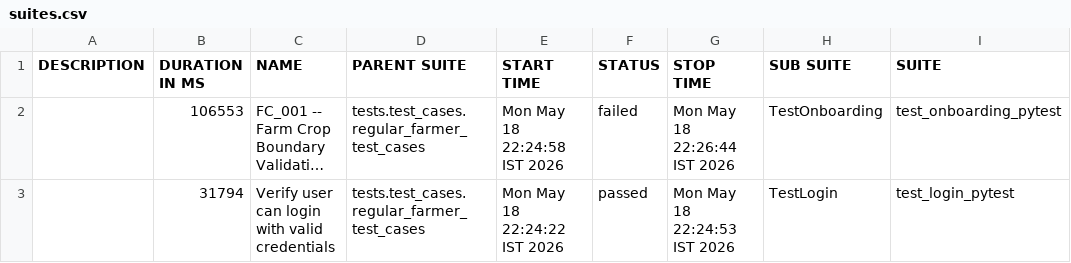
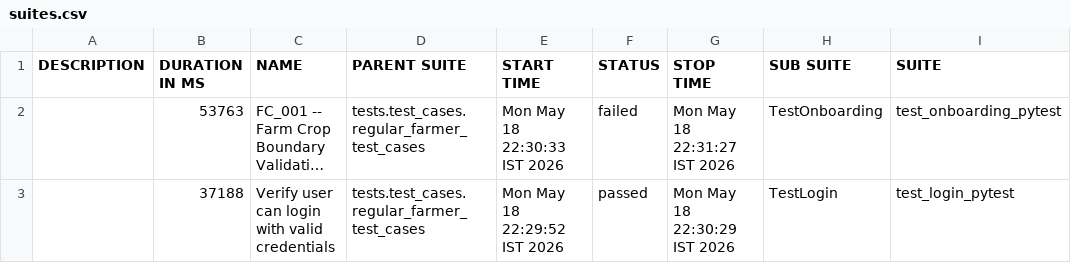
Before and after one commit to Pramodpulicherla-279/test-automation-platform, a CSV file: allure-report/data/suites.csv, drawn as a sheet; only a part is shown; long unchanged cells end in …; the diff names each change by its address in the sheet, - before the commit and + after, or states it on an @@ line.

Commit message:
allure-report-4e1f25f6

```diff
--- a/allure-report/data/suites.csv
+++ b/allure-report/data/suites.csv
-B2 (DURATION IN MS): 106553
+B2 (DURATION IN MS): 53763
-E2 (START TIME): Mon May 18 22:24:58 IST 2026
+E2 (START TIME): Mon May 18 22:30:33 IST 2026
-G2 (STOP TIME): Mon May 18 22:26:44 IST 2026
+G2 (STOP TIME): Mon May 18 22:31:27 IST 2026
-B3 (DURATION IN MS): 31794
+B3 (DURATION IN MS): 37188
-E3 (START TIME): Mon May 18 22:24:22 IST 2026
+E3 (START TIME): Mon May 18 22:29:52 IST 2026
-G3 (STOP TIME): Mon May 18 22:24:53 IST 2026
+G3 (STOP TIME): Mon May 18 22:30:29 IST 2026
```
Also changed, not shown: 33 other files.
